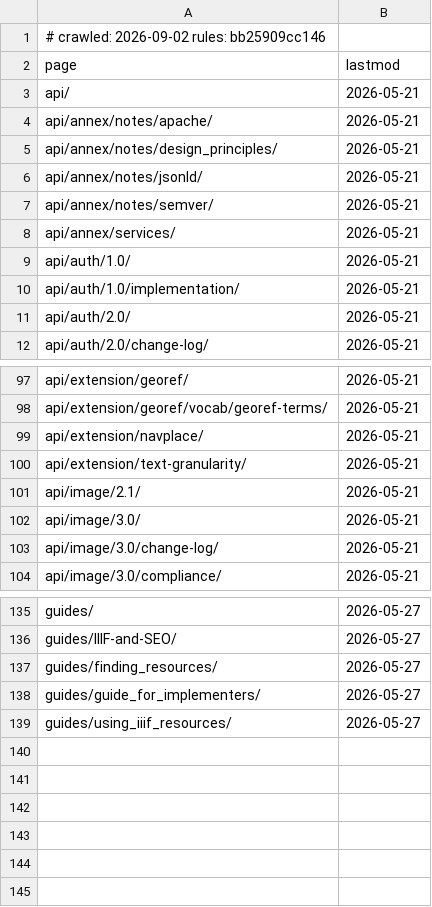
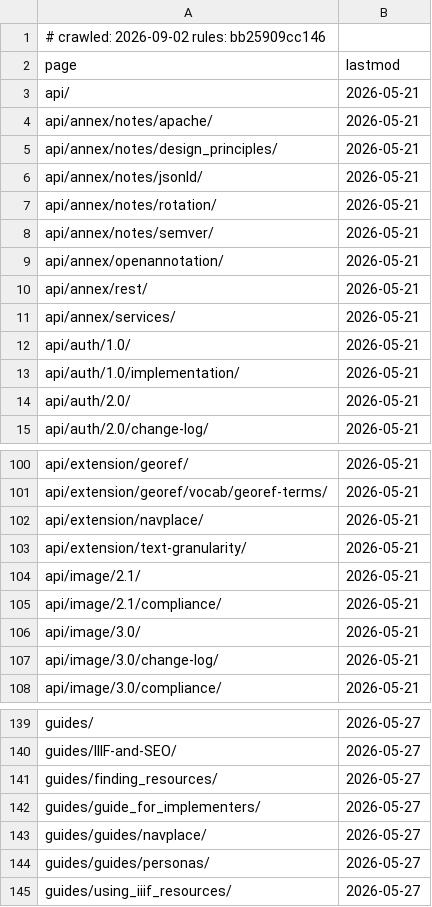
Before and after one commit to ZwaarContrast/skills, a TSV file: skills/iiif/docs/CRAWL.tsv, drawn as a sheet; only a part is shown, gaps mark what is left out.

```diff
--- a/skills/iiif/docs/CRAWL.tsv
+++ b/skills/iiif/docs/CRAWL.tsv
@@ -6,3 +6,6 @@ api/annex/notes/design_principles/	2026-05-21
 api/annex/notes/jsonld/	2026-05-21
+api/annex/notes/rotation/	2026-05-21
 api/annex/notes/semver/	2026-05-21
+api/annex/openannotation/	2026-05-21
+api/annex/rest/	2026-05-21
 api/annex/services/	2026-05-21
@@ -101,2 +104,3 @@ api/extension/text-granularity/	2026-05-21
 api/image/2.1/	2026-05-21
+api/image/2.1/compliance/	2026-05-21
 api/image/3.0/	2026-05-21
@@ -138,2 +142,4 @@ guides/finding_resources/	2026-05-27
 guides/guide_for_implementers/	2026-05-27
+guides/guides/navplace/	2026-05-27
+guides/guides/personas/	2026-05-27
 guides/using_iiif_resources/	2026-05-27
```
Also changed, not shown: skills/iiif/docs/SECTIONS.tsv, 17 other files.
